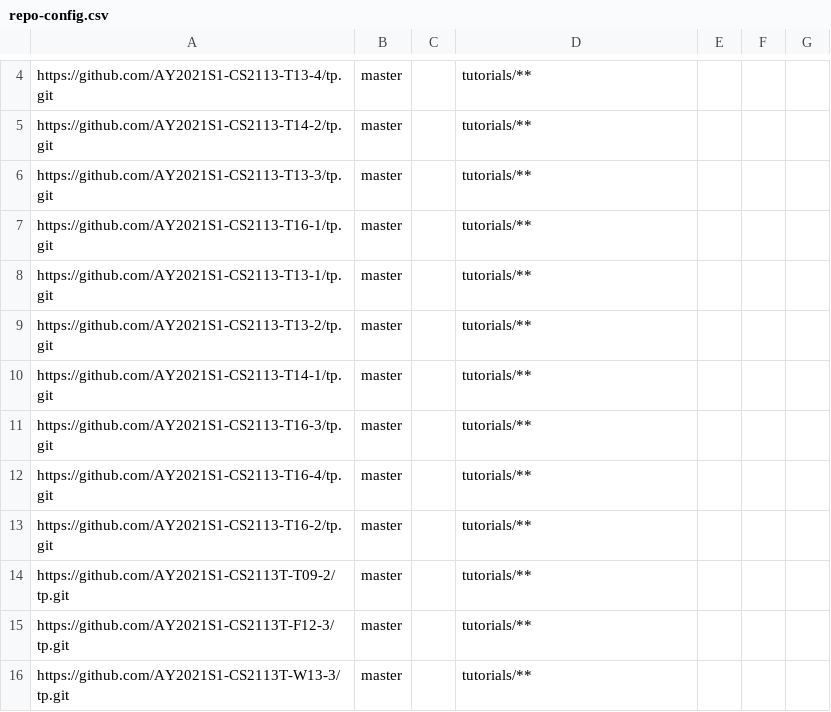
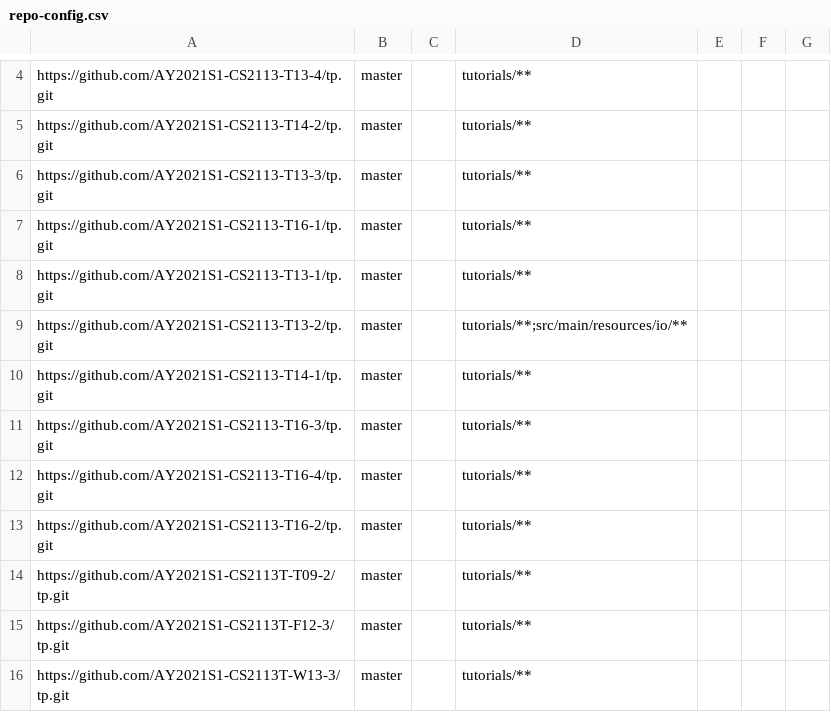
Before and after one commit to nus-cs2113-AY2021S1/tp-dashboard, a CSV file: configs/repo-config.csv, drawn as a sheet; only a part is shown, gaps mark what is left out.

Commit message:
Ignore source/main/resources/io

```diff
--- a/configs/repo-config.csv
+++ b/configs/repo-config.csv
@@ -8,3 +8,3 @@ https://github.com/AY2021S1-CS2113-T16-1/tp.git,master,,tutorials/**,,,
 https://github.com/AY2021S1-CS2113-T13-1/tp.git,master,,tutorials/**,,,
-https://github.com/AY2021S1-CS2113-T13-2/tp.git,master,,tutorials/**,,,
+https://github.com/AY2021S1-CS2113-T13-2/tp.git,master,,tutorials/**;src/main/resources/io/**,,,
 https://github.com/AY2021S1-CS2113-T14-1/tp.git,master,,tutorials/**,,,
```
